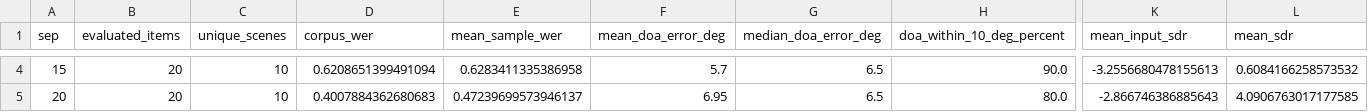
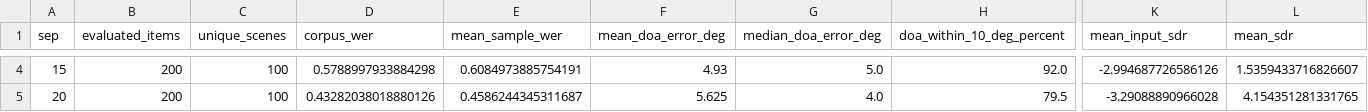
Before and after one commit to shaopyshaozi/audition_pipeline, a CSV file: ablation_study/DOA_analysis/results/doa_separation/doa_separation_summary_by_sep.csv, drawn as a sheet; only a part is shown, gaps mark what is left out; the diff covers the shown part only; the diff names each change by its address in the sheet, - before the commit and + after, or states it on an @@ line.

```diff
--- a/ablation_study/DOA_analysis/results/doa_separation/doa_separation_summary_by_sep.csv
+++ b/ablation_study/DOA_analysis/results/doa_separation/doa_separation_summary_by_sep.csv
-B4:B5 (evaluated_items): 20
+B4:B5 (evaluated_items): 200
-C4:C5 (unique_scenes): 10
+C4:C5 (unique_scenes): 100
-D4 (corpus_wer): 0.6208651399491094
+D4 (corpus_wer): 0.5788997933884298
-E4 (mean_sample_wer): 0.6283411335386958
+E4 (mean_sample_wer): 0.6084973885754191
-F4 (mean_doa_error_deg): 5.7
+F4 (mean_doa_error_deg): 4.93
-G4 (median_doa_error_deg): 6.5
+G4 (median_doa_error_deg): 5.0
-H4 (doa_within_10_deg_percent): 90.0
+H4 (doa_within_10_deg_percent): 92.0
-K4 (mean_input_sdr): -3.2556680478155613
+K4 (mean_input_sdr): -2.994687726586126
-L4 (mean_sdr): 0.6084166258573532
+L4 (mean_sdr): 1.5359433716826607
-D5 (corpus_wer): 0.4007884362680683
+D5 (corpus_wer): 0.43282038018880126
-E5 (mean_sample_wer): 0.47239699573946137
+E5 (mean_sample_wer): 0.4586244345311687
-F5 (mean_doa_error_deg): 6.95
+F5 (mean_doa_error_deg): 5.625
-G5 (median_doa_error_deg): 6.5
+G5 (median_doa_error_deg): 4.0
-H5 (doa_within_10_deg_percent): 80.0
+H5 (doa_within_10_deg_percent): 79.5
-K5 (mean_input_sdr): -2.866746386885643
+K5 (mean_input_sdr): -3.29088890966028
-L5 (mean_sdr): 4.0906763017177585
+L5 (mean_sdr): 4.154351281331765
```
Also changed, not shown: 83 edited cells elsewhere in this file, ablation_study/DOA_analysis/results/doa_separation/doa_separation_summary_by_sep_speaker.csv, 6 other files.
